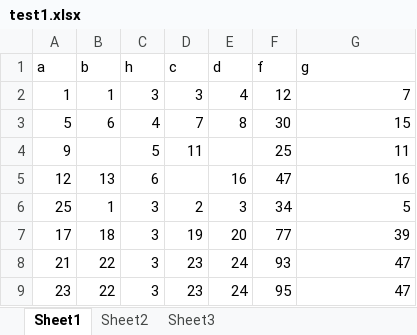
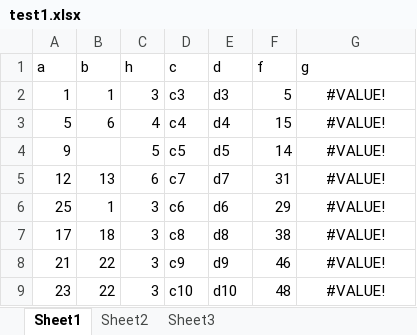
Before and after one commit to hinku/dataOps, an Excel workbook: test1.xlsx, sheet Sheet1, drawn as a sheet; values as stored, in another font and other column widths than the file's, no borders; the diff names each change by its address in the sheet, - before the commit and + after, or states it on an @@ line.

```diff
--- a/test1.xlsx (sheet Sheet1)
+++ b/test1.xlsx (sheet Sheet1)
-D2 (c): 3
+D2 (c): c3
-E2 (d): 4
+E2 (d): d3
-F2 (f): 12
+F2 (f): 5
-G2 (g): 7
+G2 (g): #VALUE!
-G2:G9 alignment: right
+G2:G9 alignment: center
-D3 (c): 7
+D3 (c): c4
-E3 (d): 8
+E3 (d): d4
-F3 (f): 30
+F3 (f): 15
-G3 (g): 15
+G3 (g): #VALUE!
-D4 (c): 11
+D4 (c): c5
-E4 (d): (empty)
+E4 (d): d5
-F4 (f): 25
+F4 (f): 14
-G4 (g): 11
+G4 (g): #VALUE!
-D5 (c): (empty)
+D5 (c): c7
-E5 (d): 16
+E5 (d): d7
-F5 (f): 47
+F5 (f): 31
-G5 (g): 16
+G5 (g): #VALUE!
-D6 (c): 2
+D6 (c): c6
-E6 (d): 3
+E6 (d): d6
-F6 (f): 34
+F6 (f): 29
-G6 (g): 5
+G6 (g): #VALUE!
-D7 (c): 19
+D7 (c): c8
-E7 (d): 20
+E7 (d): d8
-F7 (f): 77
+F7 (f): 38
-G7 (g): 39
+G7 (g): #VALUE!
-D8 (c): 23
+D8 (c): c9
-E8 (d): 24
+E8 (d): d9
-F8 (f): 93
+F8 (f): 46
-G8:G9 (g): 47
+G8:G9 (g): #VALUE!
-D9 (c): 23
+D9 (c): c10
-E9 (d): 24
+E9 (d): d10
-F9 (f): 95
+F9 (f): 48
```
Also changed, not shown: test2.xlsx, 11 other files.
